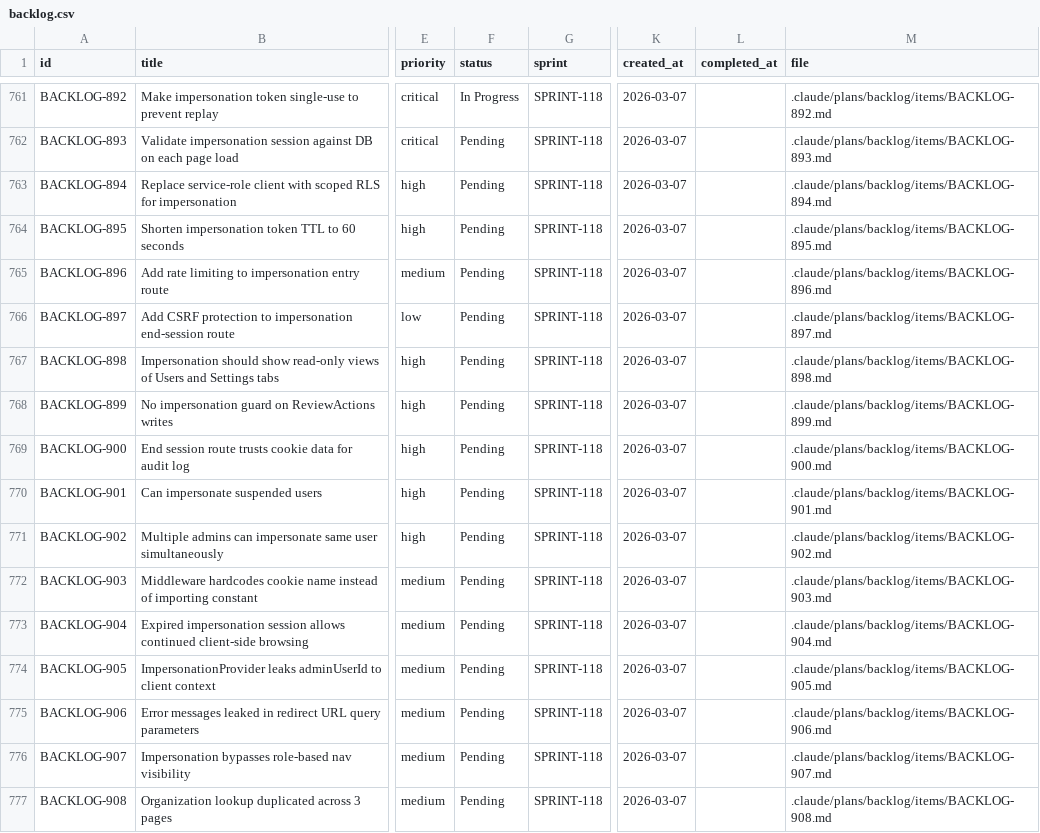
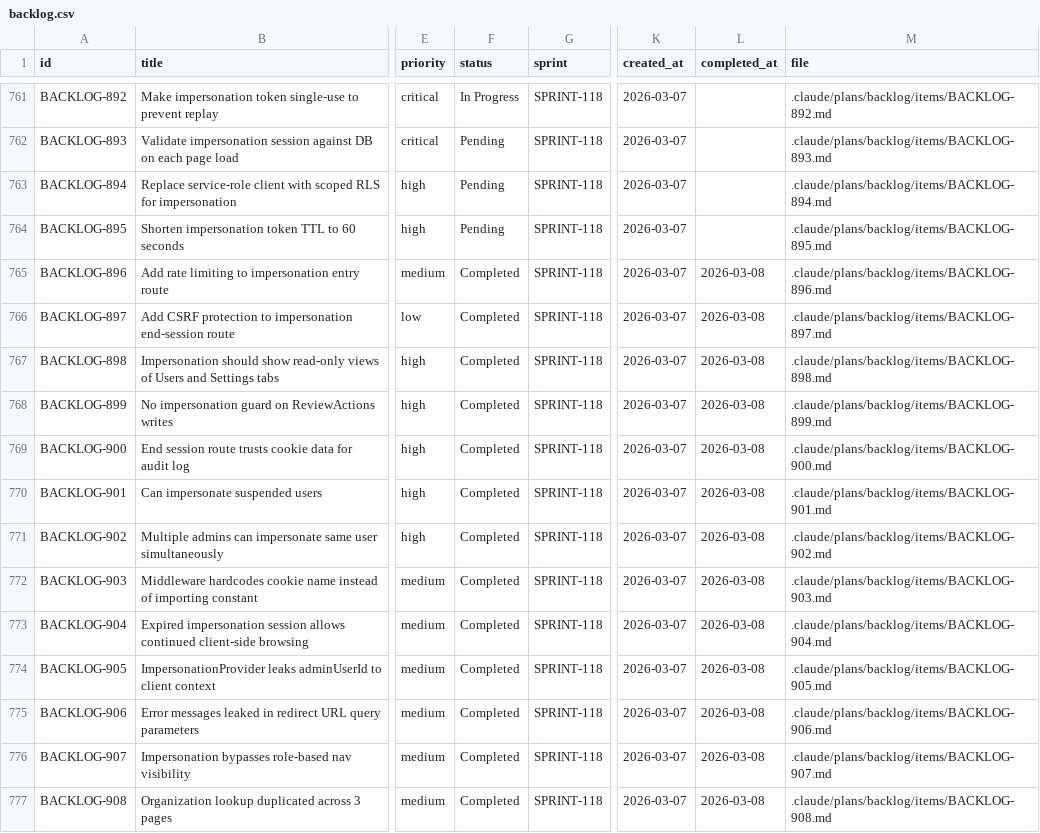
Before and after one commit to 5hdaniel/Mad, a CSV file: .claude/plans/backlog/data/backlog.csv, drawn as a sheet; only a part is shown, gaps mark what is left out; the diff covers the shown part only; the diff names each change by its address in the sheet, - before the commit and + after, or states it on an @@ line.

```diff
--- a/.claude/plans/backlog/data/backlog.csv
+++ b/.claude/plans/backlog/data/backlog.csv
-F765:F777 (status): Pending
+F765:F777 (status): Completed
-L765:L777 (completed_at): (empty)
+L765:L777 (completed_at): 2026-03-08
```
Also changed, not shown: 4 added rows and 14 edited cells elsewhere in this file, .claude/metrics/tokens.csv, 1 other file.
